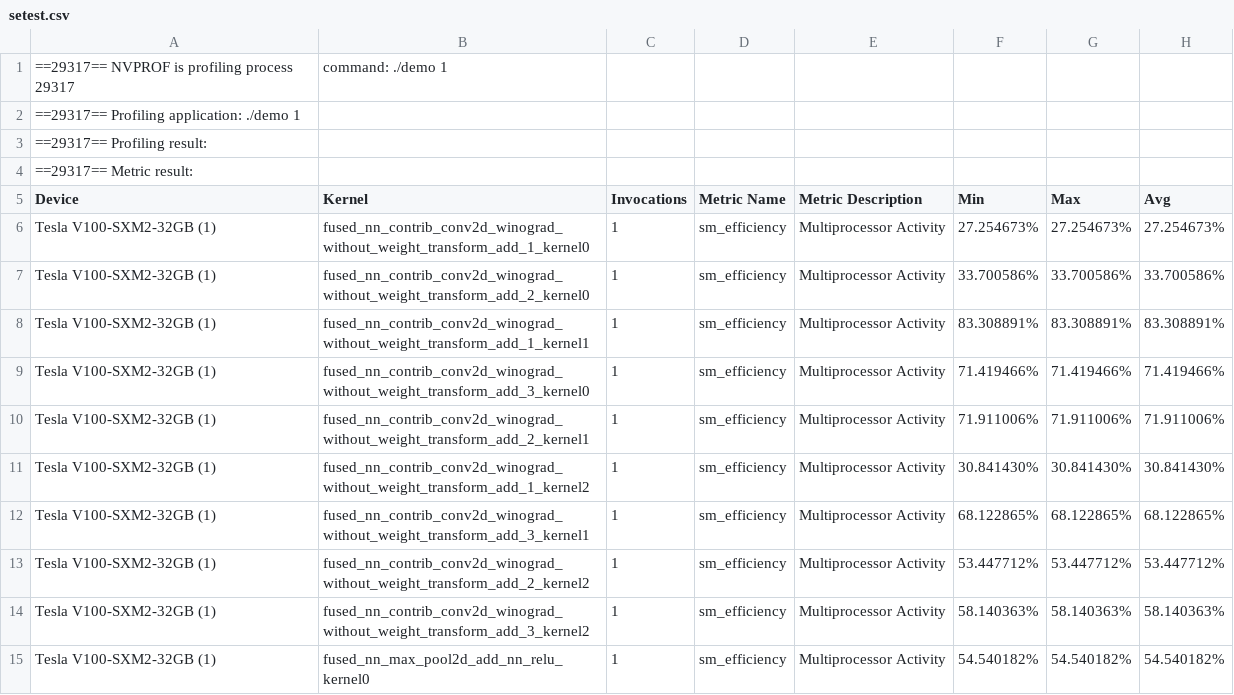
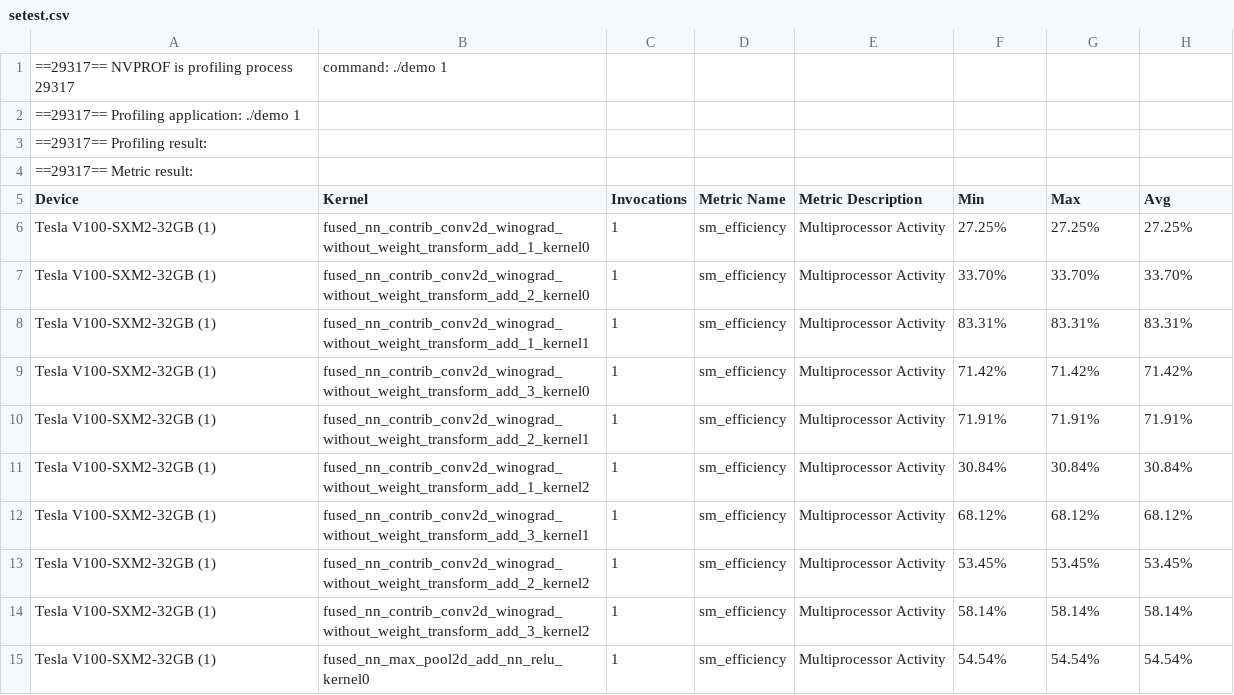
Before and after one commit to ServerlessMLGroup/HUST_Test, a CSV file: djx/json2kernel/build/setest.csv, drawn as a sheet; only a part is shown; the diff covers the shown part only.

```diff
--- a/djx/json2kernel/build/setest.csv
+++ b/djx/json2kernel/build/setest.csv
@@ -6,10 +6,10 @@
-"Tesla V100-SXM2-32GB (1)","fused_nn_contrib_conv2d_winograd_without_weight_transform_add_1_kernel0",1,"sm_efficiency","Multiprocessor Activity",27.254673%,27.254673%,27.254673%
-"Tesla V100-SXM2-32GB (1)","fused_nn_contrib_conv2d_winograd_without_weight_transform_add_2_kernel0",1,"sm_efficiency","Multiprocessor Activity",33.700586%,33.700586%,33.700586%
-"Tesla V100-SXM2-32GB (1)","fused_nn_contrib_conv2d_winograd_without_weight_transform_add_1_kernel1",1,"sm_efficiency","Multiprocessor Activity",83.308891%,83.308891%,83.308891%
-"Tesla V100-SXM2-32GB (1)","fused_nn_contrib_conv2d_winograd_without_weight_transform_add_3_kernel0",1,"sm_efficiency","Multiprocessor Activity",71.419466%,71.419466%,71.419466%
-"Tesla V100-SXM2-32GB (1)","fused_nn_contrib_conv2d_winograd_without_weight_transform_add_2_kernel1",1,"sm_efficiency","Multiprocessor Activity",71.911006%,71.911006%,71.911006%
-"Tesla V100-SXM2-32GB (1)","fused_nn_contrib_conv2d_winograd_without_weight_transform_add_1_kernel2",1,"sm_efficiency","Multiprocessor Activity",30.841430%,30.841430%,30.841430%
-"Tesla V100-SXM2-32GB (1)","fused_nn_contrib_conv2d_winograd_without_weight_transform_add_3_kernel1",1,"sm_efficiency","Multiprocessor Activity",68.122865%,68.122865%,68.122865%
-"Tesla V100-SXM2-32GB (1)","fused_nn_contrib_conv2d_winograd_without_weight_transform_add_2_kernel2",1,"sm_efficiency","Multiprocessor Activity",53.447712%,53.447712%,53.447712%
-"Tesla V100-SXM2-32GB (1)","fused_nn_contrib_conv2d_winograd_without_weight_transform_add_3_kernel2",1,"sm_efficiency","Multiprocessor Activity",58.140363%,58.140363%,58.140363%
-"Tesla V100-SXM2-32GB (1)","fused_nn_max_pool2d_add_nn_relu_kernel0",1,"sm_efficiency","Multiprocessor Activity",54.540182%,54.540182%,54.540182%
+Tesla V100-SXM2-32GB (1),fused_nn_contrib_conv2d_winograd_without_weight_transform_add_1_kernel0,1,sm_efficiency,Multiprocessor Activity,27.25%,27.25%,27.25%
+Tesla V100-SXM2-32GB (1),fused_nn_contrib_conv2d_winograd_without_weight_transform_add_2_kernel0,1,sm_efficiency,Multiprocessor Activity,33.70%,33.70%,33.70%
+Tesla V100-SXM2-32GB (1),fused_nn_contrib_conv2d_winograd_without_weight_transform_add_1_kernel1,1,sm_efficiency,Multiprocessor Activity,83.31%,83.31%,83.31%
+Tesla V100-SXM2-32GB (1),fused_nn_contrib_conv2d_winograd_without_weight_transform_add_3_kernel0,1,sm_efficiency,Multiprocessor Activity,71.42%,71.42%,71.42%
+Tesla V100-SXM2-32GB (1),fused_nn_contrib_conv2d_winograd_without_weight_transform_add_2_kernel1,1,sm_efficiency,Multiprocessor Activity,71.91%,71.91%,71.91%
+Tesla V100-SXM2-32GB (1),fused_nn_contrib_conv2d_winograd_without_weight_transform_add_1_kernel2,1,sm_efficiency,Multiprocessor Activity,30.84%,30.84%,30.84%
+Tesla V100-SXM2-32GB (1),fused_nn_contrib_conv2d_winograd_without_weight_transform_add_3_kernel1,1,sm_efficiency,Multiprocessor Activity,68.12%,68.12%,68.12%
+Tesla V100-SXM2-32GB (1),fused_nn_contrib_conv2d_winograd_without_weight_transform_add_2_kernel2,1,sm_efficiency,Multiprocessor Activity,53.45%,53.45%,53.45%
+Tesla V100-SXM2-32GB (1),fused_nn_contrib_conv2d_winograd_without_weight_transform_add_3_kernel2,1,sm_efficiency,Multiprocessor Activity,58.14%,58.14%,58.14%
+Tesla V100-SXM2-32GB (1),fused_nn_max_pool2d_add_nn_relu_kernel0,1,sm_efficiency,Multiprocessor Activity,54.54%,54.54%,54.54%
```
Also changed, not shown: 132 edited cells elsewhere in this file, djx/json2kernel/build/occutest.csv, 1 other file.
